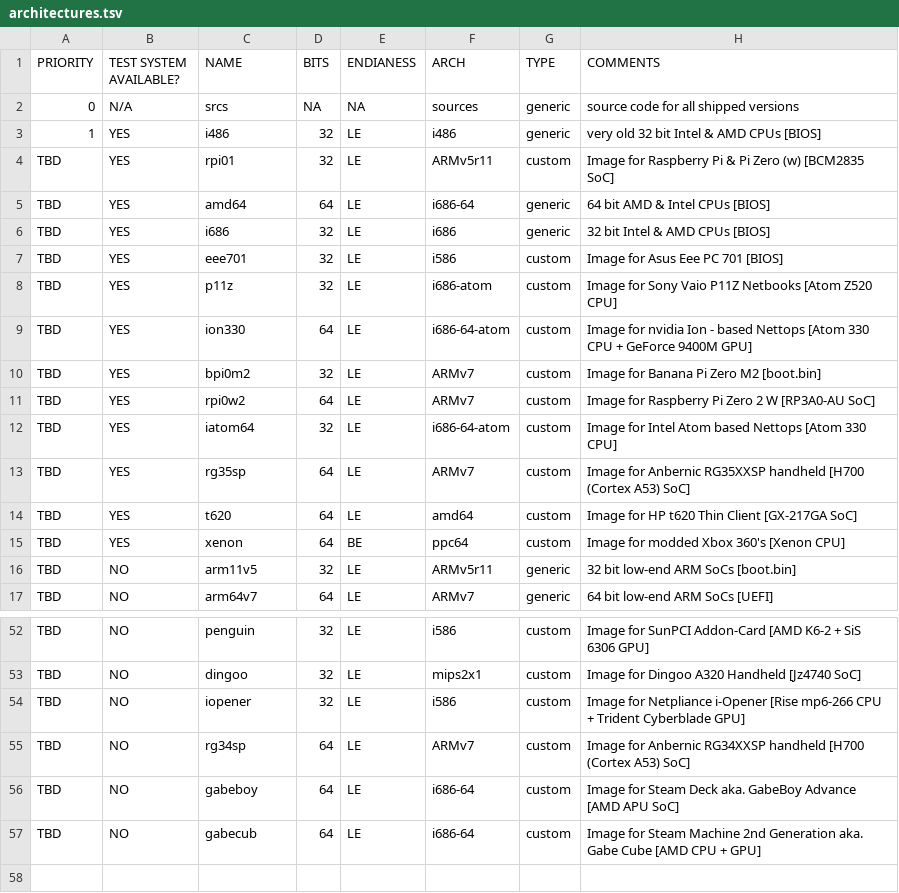
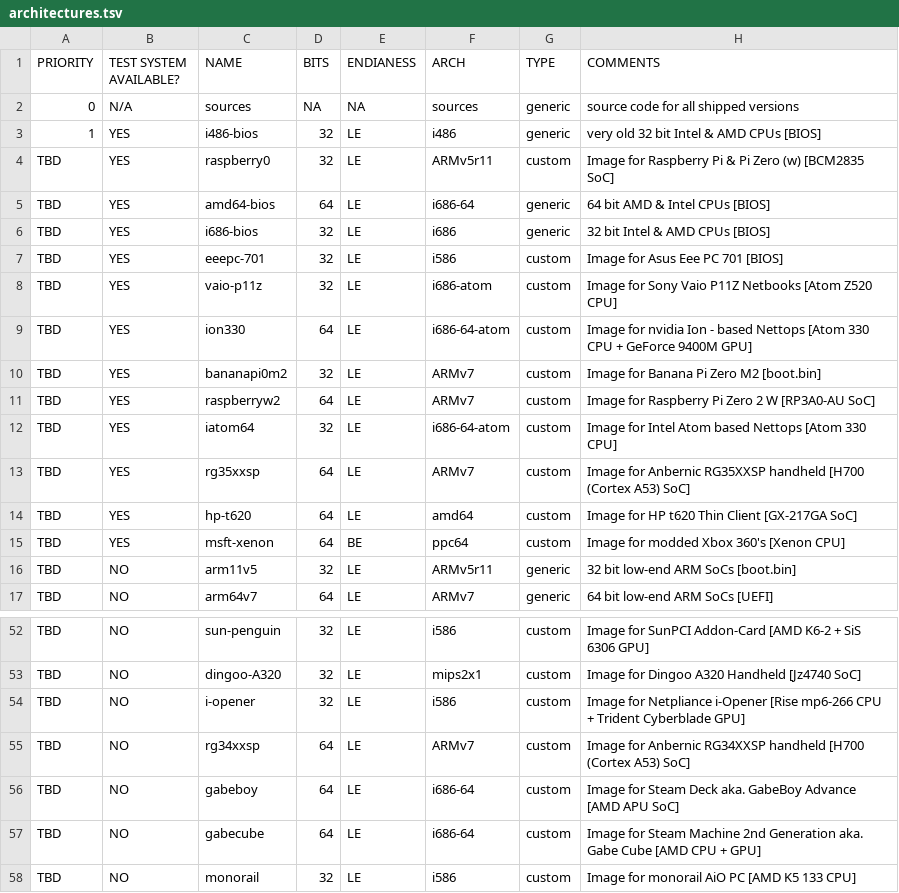
Before and after one commit to OS-1337/OS1337, a TSV file: docu/ideas/architectures.tsv, drawn as a sheet; only a part is shown, gaps mark what is left out; the diff covers the shown part only; the diff names each change by its address in the sheet, - before the commit and + after, or states it on an @@ line.

Commit message:
renaming several entires and adding Monorail AiO to it.

```diff
--- a/docu/ideas/architectures.tsv
+++ b/docu/ideas/architectures.tsv
-C2 (NAME): srcs
+C2 (NAME): sources
-C3 (NAME): i486
+C3 (NAME): i486-bios
-C4 (NAME): rpi01
+C4 (NAME): raspberry0
-C5 (NAME): amd64
+C5 (NAME): amd64-bios
-C6 (NAME): i686
+C6 (NAME): i686-bios
-C7 (NAME): eee701
+C7 (NAME): eeepc-701
-C8 (NAME): p11z
+C8 (NAME): vaio-p11z
-C10 (NAME): bpi0m2
+C10 (NAME): bananapi0m2
-C11 (NAME): rpi0w2
+C11 (NAME): raspberryw2
-C13 (NAME): rg35sp
+C13 (NAME): rg35xxsp
-C14 (NAME): t620
+C14 (NAME): hp-t620
-C15 (NAME): xenon
+C15 (NAME): msft-xenon
-C52 (NAME): penguin
+C52 (NAME): sun-penguin
-C53 (NAME): dingoo
+C53 (NAME): dingoo-A320
-C54 (NAME): iopener
+C54 (NAME): i-opener
-C55 (NAME): rg34sp
+C55 (NAME): rg34xxsp
-C57 (NAME): gabecub
+C57 (NAME): gabecube
+row 58: TBD | NO | monorail | 32 | LE | i586 | custom | Image for monorail AiO PC [AMD K5 133 CPU]
```
Also changed, not shown: 22 edited cells elsewhere in this file.
